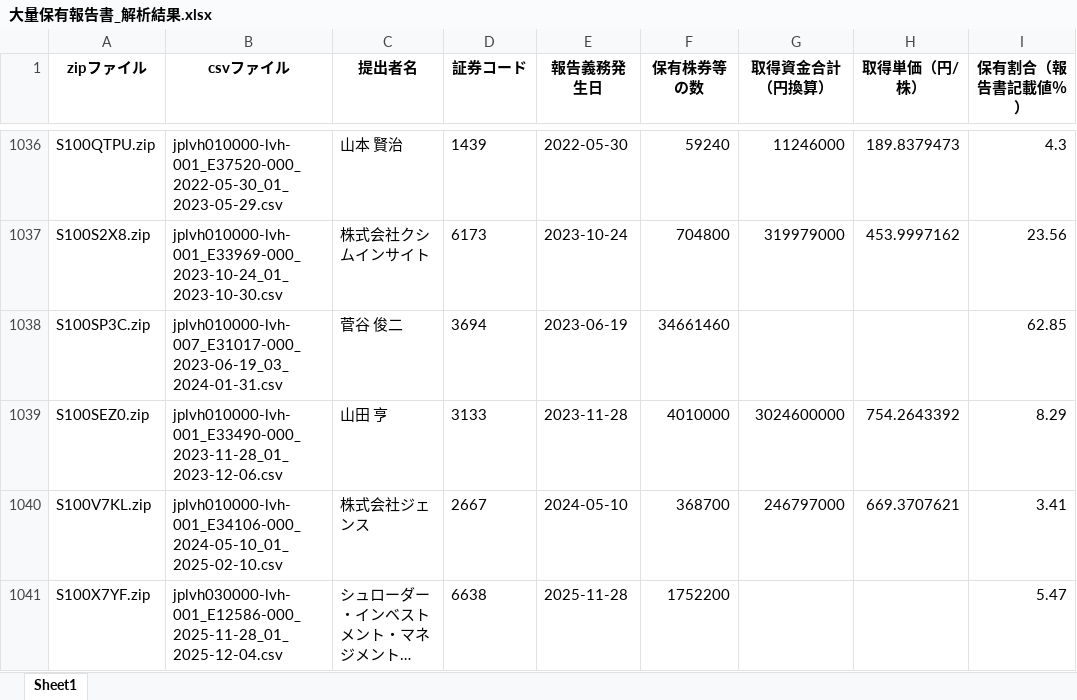
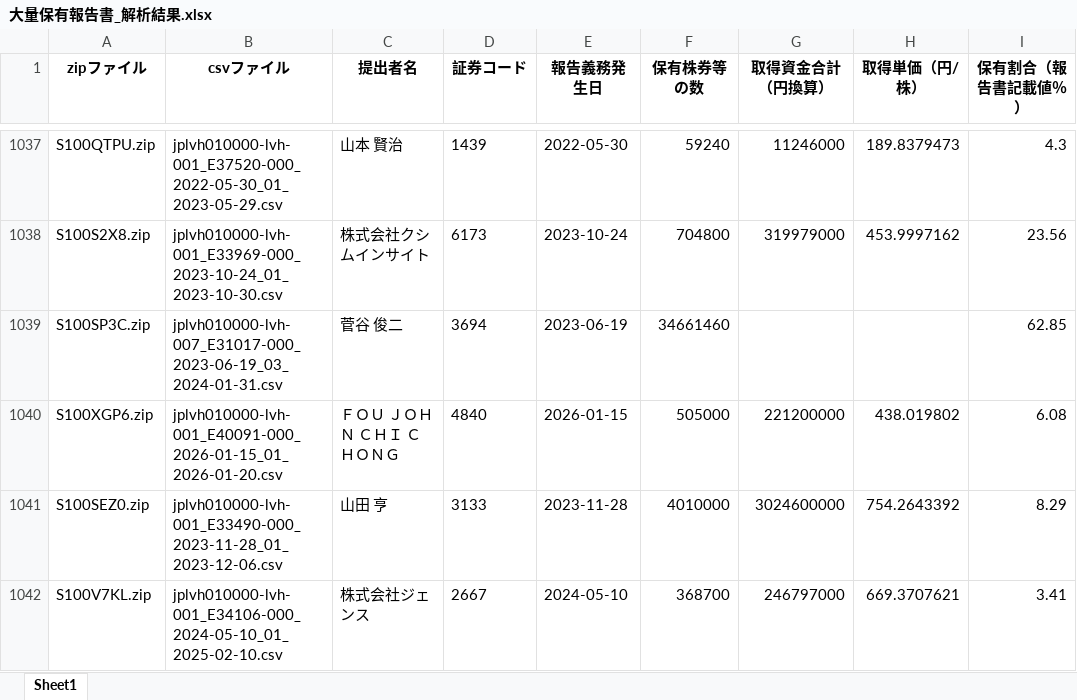
Before and after one commit to harubon1027-pixel/activist-results, an Excel workbook: docs/大量保有報告書_解析結果.xlsx, sheet Sheet1, drawn as a sheet; only a part is shown, gaps mark what is left out; the shorter side is filled out with more unchanged rows; long unchanged cells end in …; values as stored, in another font and other column widths than the file's, no borders; the diff covers the shown part only; the diff names each change by its address in the sheet, - before the commit and + after, or states it on an @@ line.

```diff
--- a/docs/大量保有報告書_解析結果.xlsx (sheet Sheet1)
+++ b/docs/大量保有報告書_解析結果.xlsx (sheet Sheet1)
+row 1040: S100XGP6.zip | jplvh010000-lvh-001_E40091-000_2026-01-15_01_2026-01-20.csv | ＦＯＵ ＪＯＨＮ ＣＨＩ ＣＨＯＮＧ | 4840 | 2026-01-15 | 505000 | 221200000 | 438.019802 | 6.08
```
Also changed, not shown: 12 added rows elsewhere in this sheet, docs/アクティビスト銘柄_資産判定.xlsx, docs/アクティビスト銘柄一覧.xlsx.
